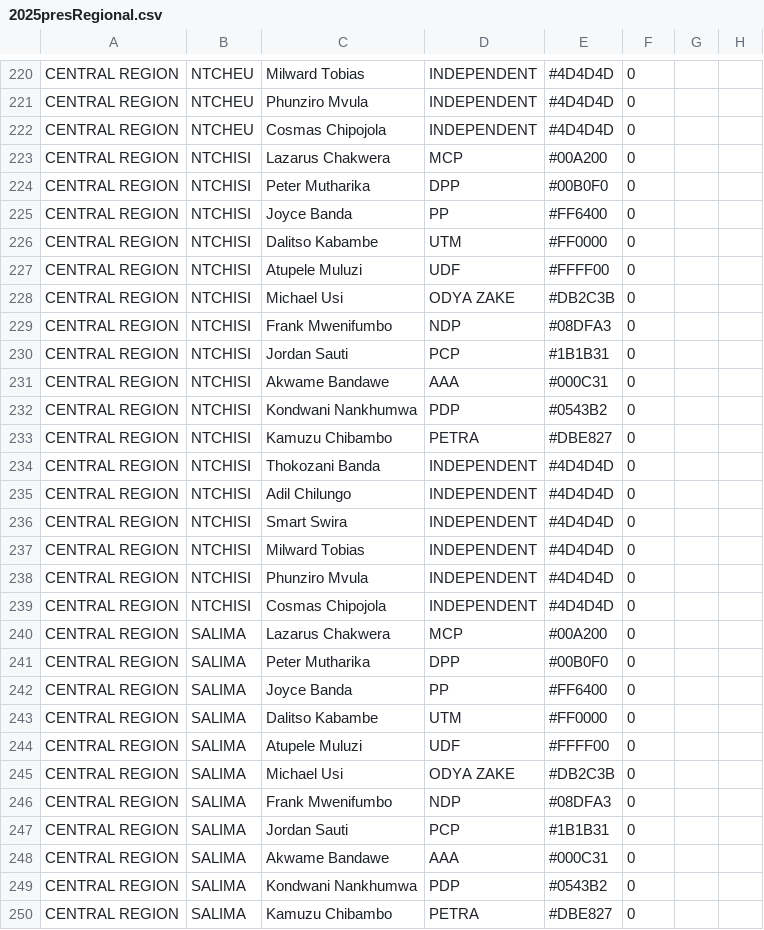
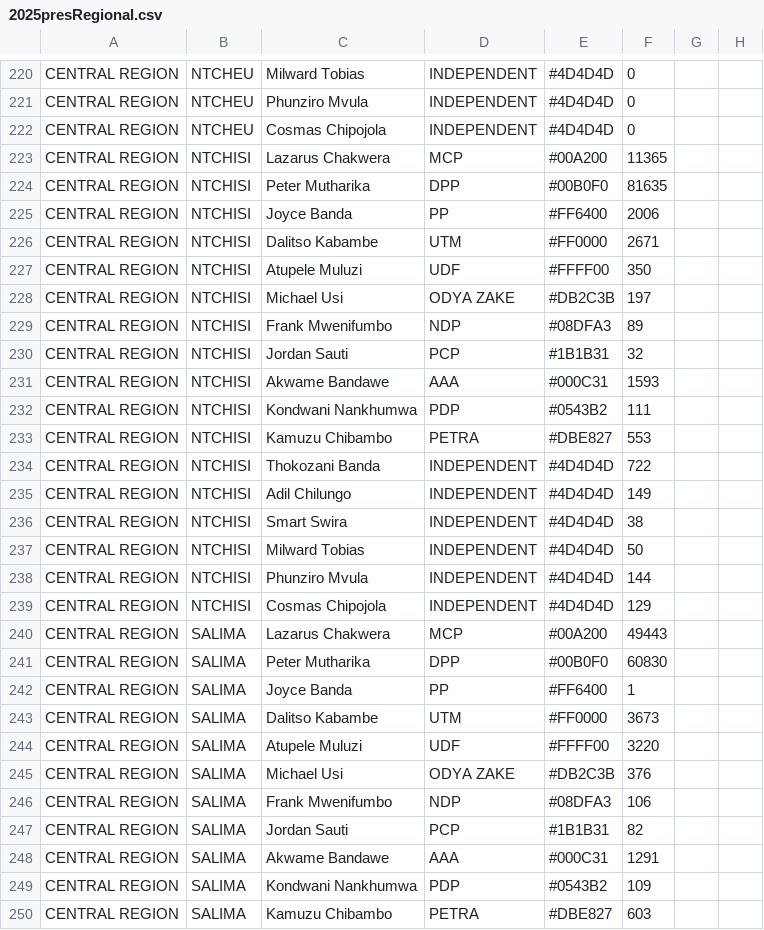
Before and after one commit to DanYankho/Equip-Election-Map-2.0, a CSV file: data/2025presRegional.csv, drawn as a sheet; only a part is shown, gaps mark what is left out; the diff covers the shown part only; the diff names each change by its address in the sheet, - before the commit and + after, or states it on an @@ line.

Commit message:
Update 2025 election data

```diff
--- a/data/2025presRegional.csv
+++ b/data/2025presRegional.csv
-F223: 0
+F223: 11365
-F224: 0
+F224: 81635
-F225: 0
+F225: 2006
-F226: 0
+F226: 2671
-F227: 0
+F227: 350
-F228: 0
+F228: 197
-F229: 0
+F229: 89
-F230: 0
+F230: 32
-F231: 0
+F231: 1593
-F232: 0
+F232: 111
-F233: 0
+F233: 553
-F234: 0
+F234: 722
-F235: 0
+F235: 149
-F236: 0
+F236: 38
-F237: 0
+F237: 50
-F238: 0
+F238: 144
-F239: 0
+F239: 129
-F240: 0
+F240: 49443
-F241: 0
+F241: 60830
-F242: 0
+F242: 1
-F243: 0
+F243: 3673
-F244: 0
+F244: 3220
-F245: 0
+F245: 376
-F246: 0
+F246: 106
-F247: 0
+F247: 82
-F248: 0
+F248: 1291
-F249: 0
+F249: 109
-F250: 0
+F250: 603
```
Also changed, not shown: 36 edited cells elsewhere in this file.
